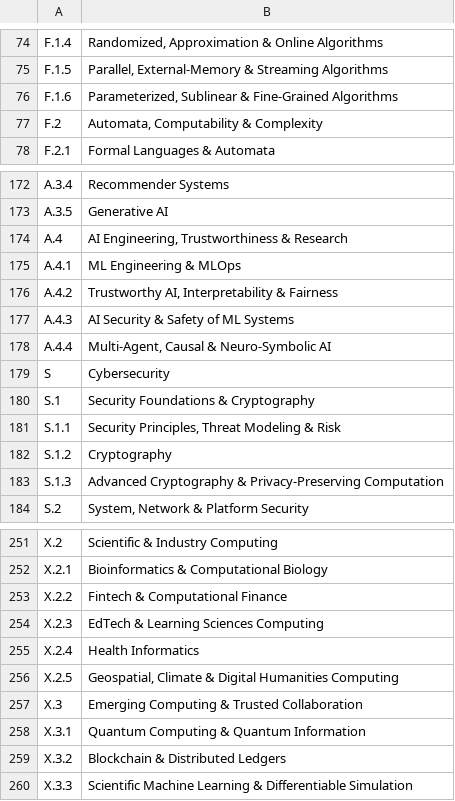
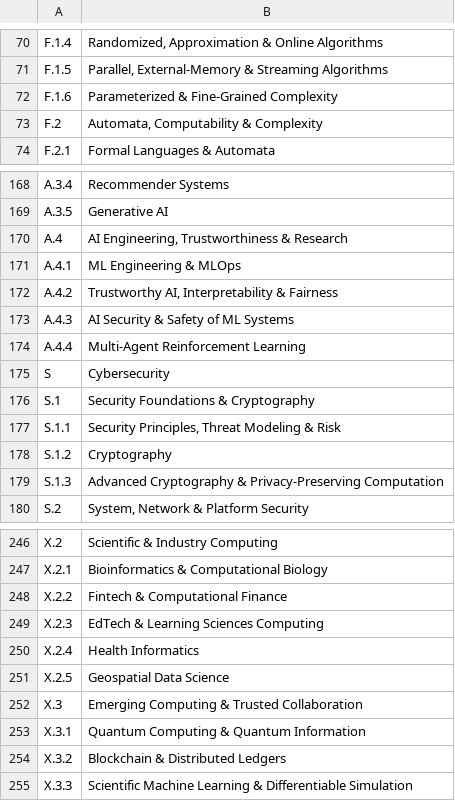
Before and after one commit to zeroa234/cs-math-skill-tree, a TSV file: data/curation/names-en.tsv, drawn as a sheet; only a part is shown, gaps mark what is left out; the diff covers the shown part only.

Commit message:
data(cs-math-skill-tree): repartition 201 -> 196 skills (WIP checkpoint)
Done:
- merged M.1.4.2/.3 -> M.1.4.1 (multivariable differential), M.1.4.5 -> M.1.4.4 (integrals + vector calculus),
  X.1.2 -> X.1.1 (embedded & edge AI), P.2.1 -> P.1.2 (OOP incl. Java)
- dropped M.3.6 (Groebner basis branches moved to M.8.6)
- narrowed A.4.4 -> multi-agent RL, X.2.5 -> geospatial data science, F.1.6 -> parameterized & fine-grained
  complexity (property testing moved to F.1.5)
- added P.5.5 game development & game engines (CS2023 SPD-Game): prereq evidence (CMU 15-466 catalog,
  Kent State, GT, Northeastern), CMU 15-466 + GAMES104 resources, Game Engine Architecture map, exercise
- prerequisites, notes, exercises (recomposed from verified parts; new parts checked numerically),
  knowledge maps re-checked against cached sources (0 missing)
- merge_skills.py fixes: union toc_urls on same-title sources, fill reasons, keep file formats

Still to do: write the round-3 resource decisions for the changed skills (pi results in
temp/research/repartition/; A.4.4 prereqs from new evidence), check video subtitles, README/report/numbers,
package + release + publish.

```diff
--- a/data/curation/names-en.tsv
+++ b/data/curation/names-en.tsv
@@ -75,3 +71,3 @@ F.1.4	Randomized, Approximation & Online Algorithms
 F.1.5	Parallel, External-Memory & Streaming Algorithms
-F.1.6	Parameterized, Sublinear & Fine-Grained Algorithms
+F.1.6	Parameterized & Fine-Grained Complexity
 F.2	Automata, Computability & Complexity
@@ -177,3 +173,3 @@ A.4.2	Trustworthy AI, Interpretability & Fairness
 A.4.3	AI Security & Safety of ML Systems
-A.4.4	Multi-Agent, Causal & Neuro-Symbolic AI
+A.4.4	Multi-Agent Reinforcement Learning
 S	Cybersecurity
@@ -255,3 +250,3 @@ X.2.3	EdTech & Learning Sciences Computing
 X.2.4	Health Informatics
-X.2.5	Geospatial, Climate & Digital Humanities Computing
+X.2.5	Geospatial Data Science
 X.3	Emerging Computing & Trusted Collaboration
```
Also changed, not shown: 1 added row, 6 removed rows and 3 edited cells elsewhere in this file, 46 other files.
